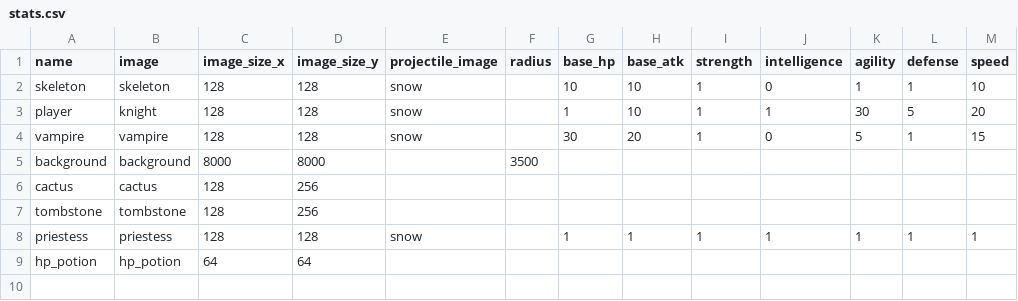
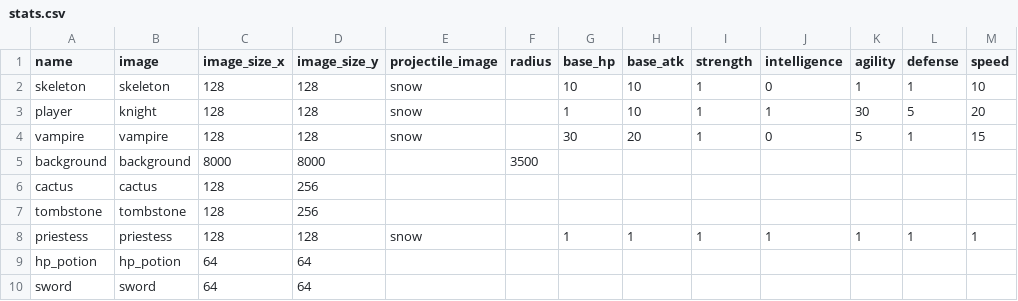
Before and after one commit to svkov/arena-pygame, a CSV file: resources/stats.csv, drawn as a sheet.

Commit message:
add sword

```diff
--- a/resources/stats.csv
+++ b/resources/stats.csv
@@ -9 +9,2 @@ priestess;priestess;128;128;snow;;1;1;1;1;1;1;1
 hp_potion;hp_potion;64;64;;;;;;;;;
+sword;sword;64;64;;;;;;;;;
```
Also changed, not shown: 6 other files.
